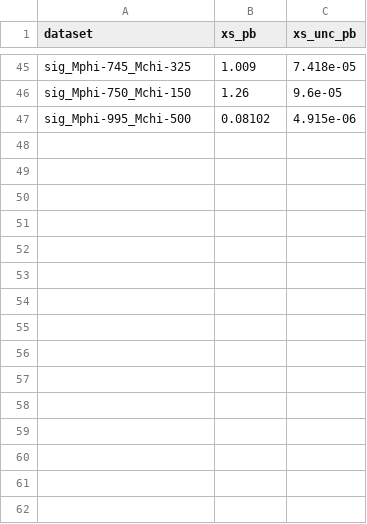
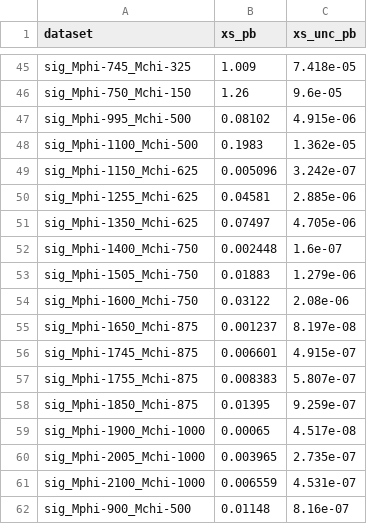
Before and after one commit to ParticleChef/decaf, a CSV file: analysis/xs_results.csv, drawn as a sheet; only a part is shown, gaps mark what is left out.

```diff
--- a/analysis/xs_results.csv
+++ b/analysis/xs_results.csv
@@ -47 +47,16 @@ sig_Mphi-750_Mchi-150,1.26,9.6e-05
 sig_Mphi-995_Mchi-500,0.08102,4.915e-06
+sig_Mphi-1100_Mchi-500,0.1983,1.362e-05
+sig_Mphi-1150_Mchi-625,0.005096,3.242e-07
+sig_Mphi-1255_Mchi-625,0.04581,2.885e-06
+sig_Mphi-1350_Mchi-625,0.07497,4.705e-06
+sig_Mphi-1400_Mchi-750,0.002448,1.6e-07
+sig_Mphi-1505_Mchi-750,0.01883,1.279e-06
+sig_Mphi-1600_Mchi-750,0.03122,2.08e-06
+sig_Mphi-1650_Mchi-875,0.001237,8.197e-08
+sig_Mphi-1745_Mchi-875,0.006601,4.915e-07
+sig_Mphi-1755_Mchi-875,0.008383,5.807e-07
+sig_Mphi-1850_Mchi-875,0.01395,9.259e-07
+sig_Mphi-1900_Mchi-1000,0.00065,4.517e-08
+sig_Mphi-2005_Mchi-1000,0.003965,2.735e-07
+sig_Mphi-2100_Mchi-1000,0.006559,4.531e-07
+sig_Mphi-900_Mchi-500,0.01148,8.16e-07
```
Also changed, not shown: analysis/run3_datasets_XS.csv, 4 other files.
